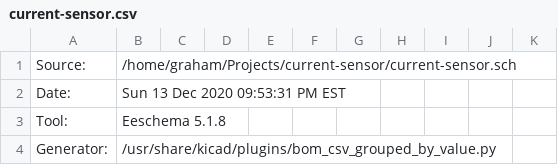
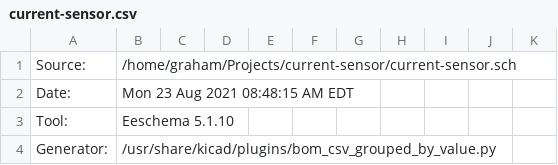
Before and after one commit to gkeeth/current-sensor, a CSV file: bom/current-sensor.csv, drawn as a sheet; only a part is shown; the diff covers the shown part only; the diff names each change by its address in the sheet, - before the commit and + after, or states it on an @@ line.

Commit message:
update bom for r2

```diff
--- a/bom/current-sensor.csv
+++ b/bom/current-sensor.csv
-B2: Sun 13 Dec 2020 09:53:31 PM EST
+B2: Mon 23 Aug 2021 08:48:15 AM EDT
-B3: Eeschema 5.1.8
+B3: Eeschema 5.1.10
```
Also changed, not shown: 8 added rows, 3 edited cells and row numbers in column A elsewhere in this file.
